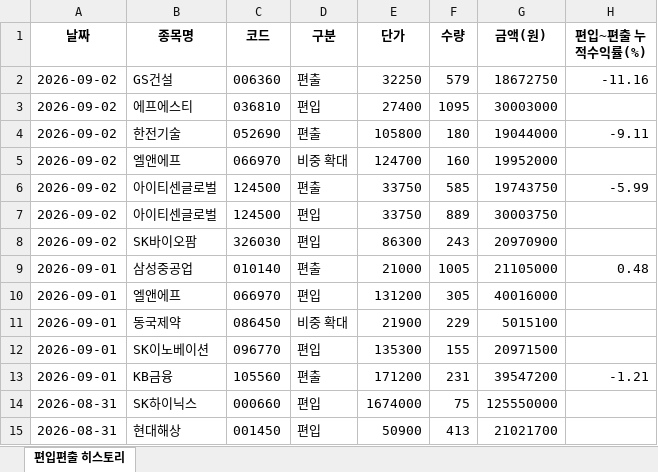
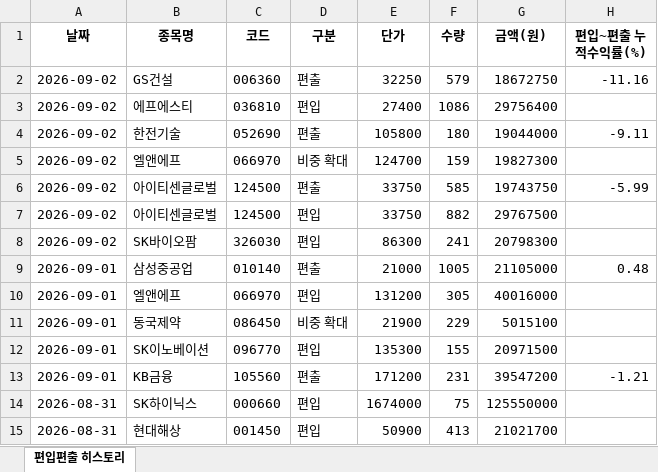
Before and after one commit to joonhakkim/liquidity-dashboard, an Excel workbook: docs/downloads/mingu_mp_history.xlsx, sheet 편입편출 히스토리, drawn as a sheet; only a part is shown; values as stored, in another font and other column widths than the file's, no borders; the diff names each change by its address in the sheet, - before the commit and + after, or states it on an @@ line.

```diff
--- a/docs/downloads/mingu_mp_history.xlsx (sheet 편입편출 히스토리)
+++ b/docs/downloads/mingu_mp_history.xlsx (sheet 편입편출 히스토리)
-F3 (수량): 1095
+F3 (수량): 1086
-G3 (금액(원)): 30003000
+G3 (금액(원)): 29756400
-F5 (수량): 160
+F5 (수량): 159
-G5 (금액(원)): 19952000
+G5 (금액(원)): 19827300
-F7 (수량): 889
+F7 (수량): 882
-G7 (금액(원)): 30003750
+G7 (금액(원)): 29767500
-F8 (수량): 243
+F8 (수량): 241
-G8 (금액(원)): 20970900
+G8 (금액(원)): 20798300
```
Also changed, not shown: docs/downloads/kosdaq_long_short_history.xlsx, docs/downloads/kosdaq_long_short_index_history.xlsx, 10 other files.
